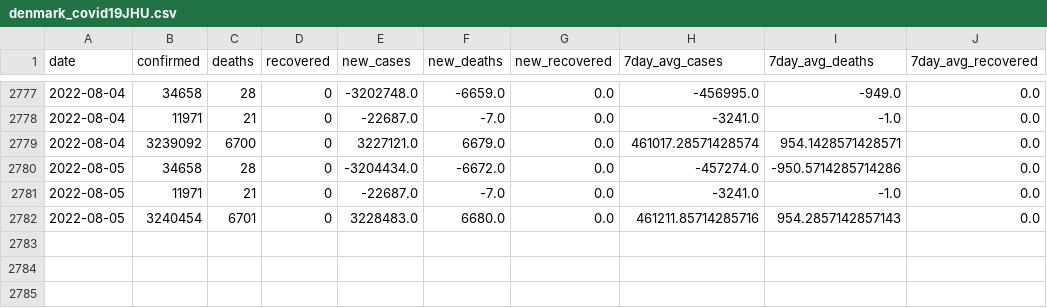
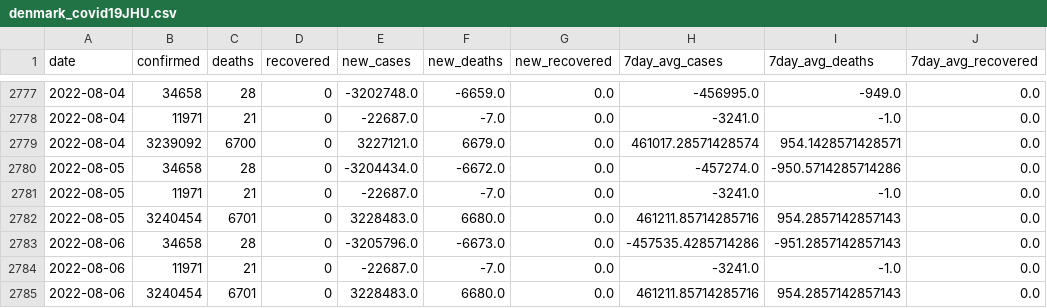
Before and after one commit to rvibek/covid19_country_data, a CSV file: data/denmark_covid19JHU.csv, drawn as a sheet; only a part is shown, gaps mark what is left out.

```diff
--- a/data/denmark_covid19JHU.csv
+++ b/data/denmark_covid19JHU.csv
@@ -2782 +2782,4 @@ date,confirmed,deaths,recovered,new_cases,new_deaths,new_recovered,7day_avg_case
 2022-08-05,3240454,6701,0,3228483.0,6680.0,0.0,461211.85714285716,954.2857142857143,0.0
+2022-08-06,34658,28,0,-3205796.0,-6673.0,0.0,-457535.4285714286,-951.2857142857143,0.0
+2022-08-06,11971,21,0,-22687.0,-7.0,0.0,-3241.0,-1.0,0.0
+2022-08-06,3240454,6701,0,3228483.0,6680.0,0.0,461211.85714285716,954.2857142857143,0.0
```
Also changed, not shown: data/germany_covid19JHU.csv, data/india_covid19JHU.csv, 1 other file.
